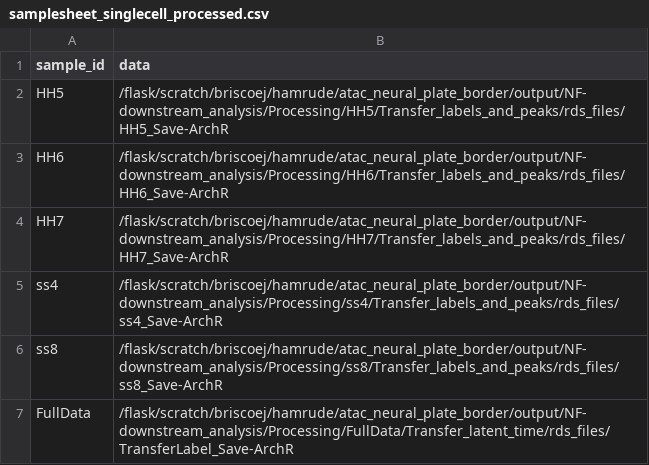
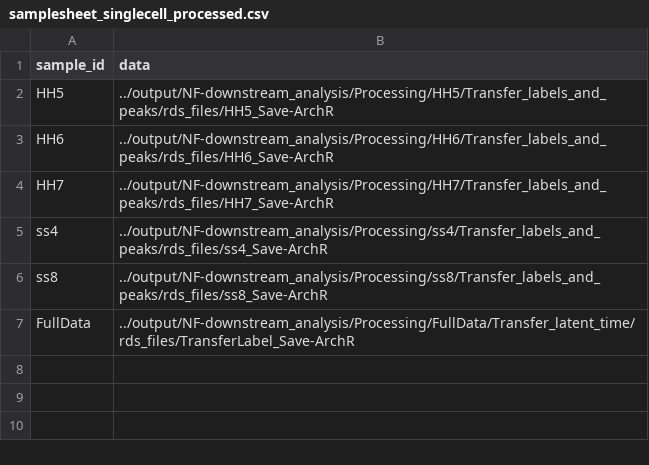
Before and after one commit to Streit-lab/scACE, a CSV file: samplesheets/samplesheet_singlecell_processed.csv, drawn as a sheet.

Commit message:
make all samplesheet paths generalised

```diff
--- a/samplesheets/samplesheet_singlecell_processed.csv
+++ b/samplesheets/samplesheet_singlecell_processed.csv
@@ -1,7 +1,7 @@
 sample_id,data
-HH5,/flask/scratch/briscoej/hamrude/atac_neural_plate_border/output/NF-downstream_analysis/Processing/HH5/Transfer_labels_and_peaks/rds_files/HH5_Save-ArchR
-HH6,/flask/scratch/briscoej/hamrude/atac_neural_plate_border/output/NF-downstream_analysis/Processing/HH6/Transfer_labels_and_peaks/rds_files/HH6_Save-ArchR
-HH7,/flask/scratch/briscoej/hamrude/atac_neural_plate_border/output/NF-downstream_analysis/Processing/HH7/Transfer_labels_and_peaks/rds_files/HH7_Save-ArchR
-ss4,/flask/scratch/briscoej/hamrude/atac_neural_plate_border/output/NF-downstream_analysis/Processing/ss4/Transfer_labels_and_peaks/rds_files/ss4_Save-ArchR
-ss8,/flask/scratch/briscoej/hamrude/atac_neural_plate_border/output/NF-downstream_analysis/Processing/ss8/Transfer_labels_and_peaks/rds_files/ss8_Save-ArchR
-FullData,/flask/scratch/briscoej/hamrude/atac_neural_plate_border/output/NF-downstream_analysis/Processing/FullData/Transfer_latent_time/rds_files/TransferLabel_Save-ArchR
+HH5,../output/NF-downstream_analysis/Processing/HH5/Transfer_labels_and_peaks/rds_files/HH5_Save-ArchR
+HH6,../output/NF-downstream_analysis/Processing/HH6/Transfer_labels_and_peaks/rds_files/HH6_Save-ArchR
+HH7,../output/NF-downstream_analysis/Processing/HH7/Transfer_labels_and_peaks/rds_files/HH7_Save-ArchR
+ss4,../output/NF-downstream_analysis/Processing/ss4/Transfer_labels_and_peaks/rds_files/ss4_Save-ArchR
+ss8,../output/NF-downstream_analysis/Processing/ss8/Transfer_labels_and_peaks/rds_files/ss8_Save-ArchR
+FullData,../output/NF-downstream_analysis/Processing/FullData/Transfer_latent_time/rds_files/TransferLabel_Save-ArchR
```
Also changed, not shown: samplesheets/samplesheet_atac_metacell_objs.csv, samplesheets/samplesheet_metacell_csvs.csv, 5 other files.
